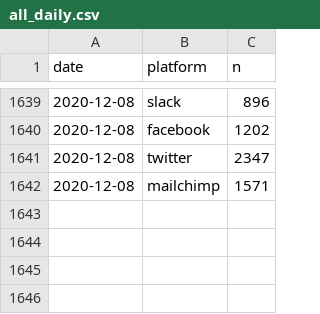
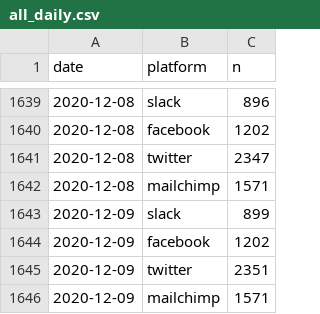
Before and after one commit to pr130/correlaid-utils, a CSV file: correlaid-analytics/data/all_daily.csv, drawn as a sheet; only a part is shown, gaps mark what is left out.

```diff
--- a/correlaid-analytics/data/all_daily.csv
+++ b/correlaid-analytics/data/all_daily.csv
@@ -1642 +1642,5 @@ date,platform,n
 2020-12-08,mailchimp,1571
+2020-12-09,slack,899
+2020-12-09,facebook,1202
+2020-12-09,twitter,2351
+2020-12-09,mailchimp,1571
```
